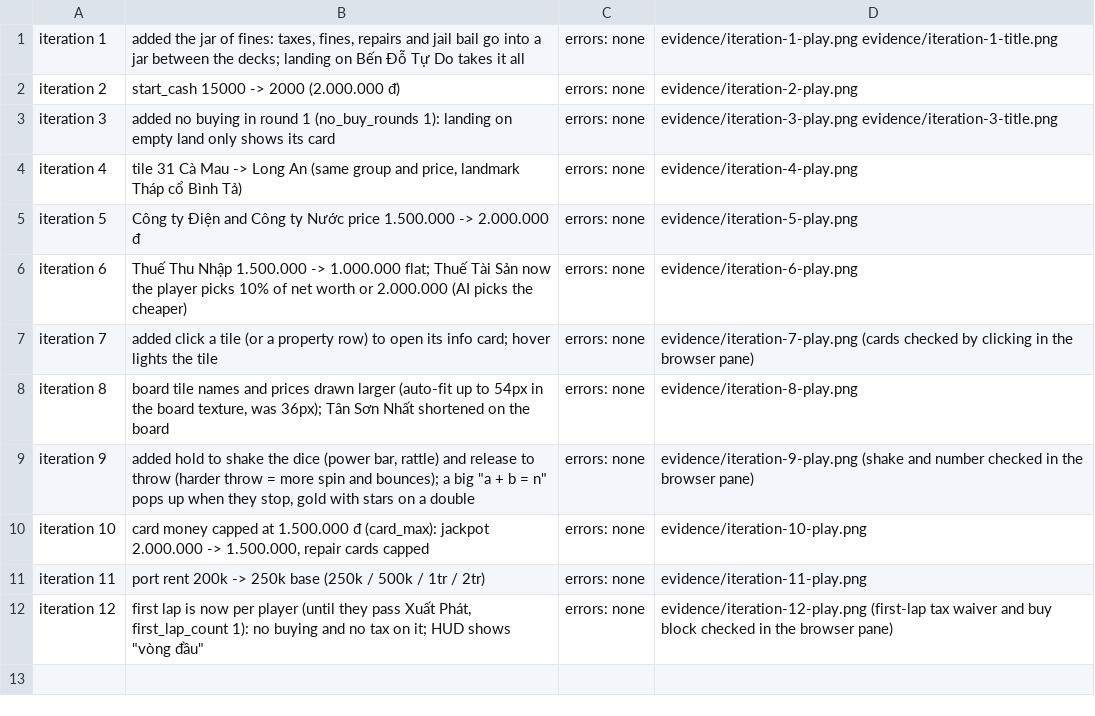
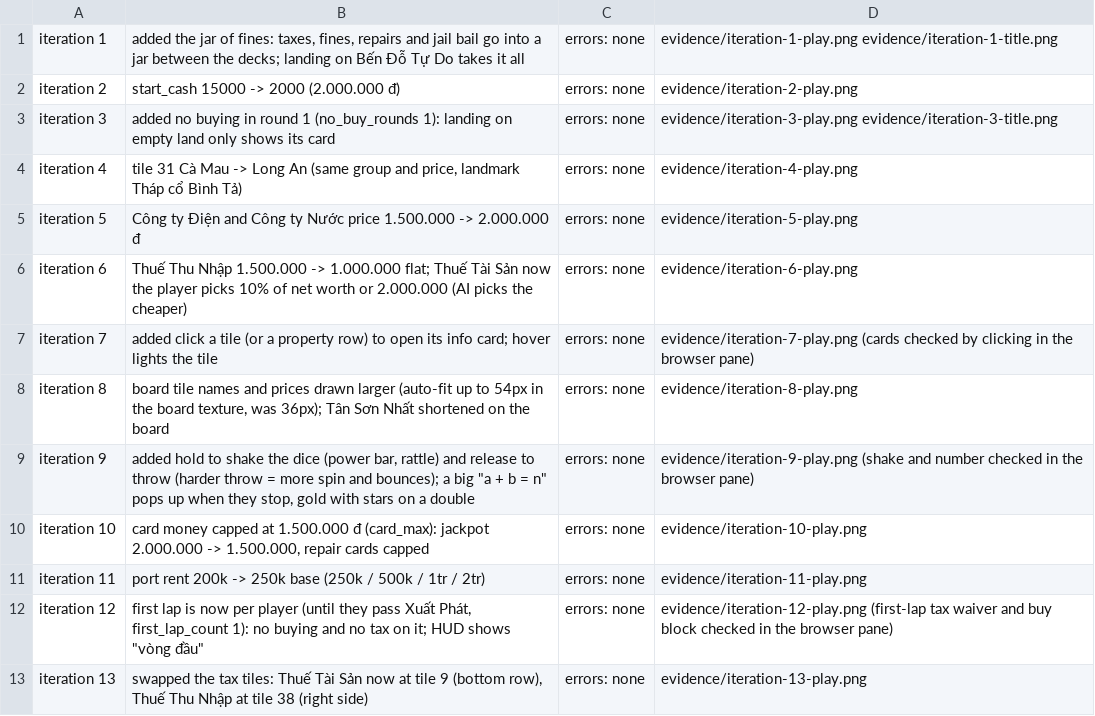
Before and after one commit to hgbao85/cotyphu, a TSV file: prototypes/ty-phu-dat-viet/evidence/changes.tsv, drawn as a sheet; the diff names each change by its address in the sheet, - before the commit and + after, or states it on an @@ line.

```diff
--- a/prototypes/ty-phu-dat-viet/evidence/changes.tsv
+++ b/prototypes/ty-phu-dat-viet/evidence/changes.tsv
+row 13: iteration 13 | swapped the tax tiles: Thuế Tài Sản now at tile 9 (bottom row), Thuế Thu Nhập at tile 38 (right side) | errors: none | evidence/iteration-13-play.png
```
Also changed, not shown: 4 other files.
